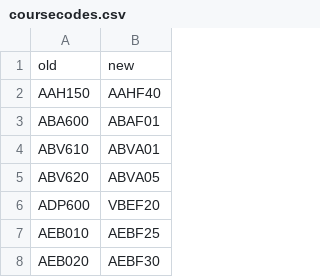
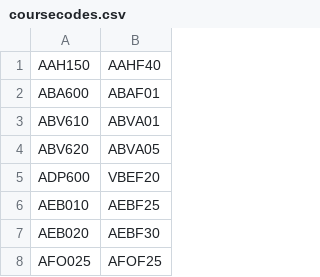
Before and after one commit to ahnlabb/lukapp, a CSV file: coursecodes.csv, drawn as a sheet; only a part is shown; the shorter side is filled out with more unchanged rows; the diff names each change by its address in the sheet, - before the commit and + after, or states it on an @@ line.

```diff
--- a/coursecodes.csv
+++ b/coursecodes.csv
-row 1: old | new
```
Also changed, not shown: 1 other file.
